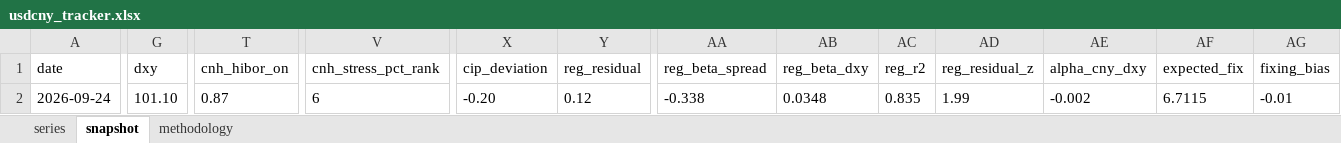
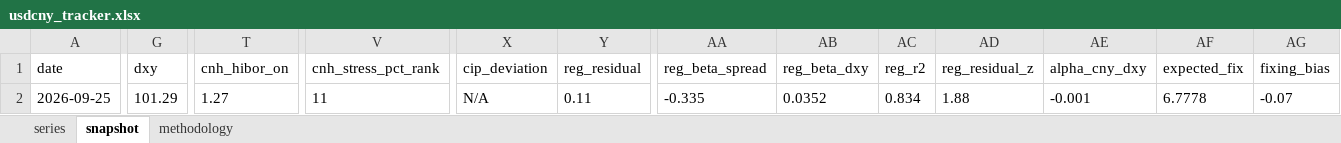
Before and after one commit to erickviann1-dev/usdcny-tracker, an Excel workbook: docs/usdcny_tracker.xlsx, sheet snapshot, drawn as a sheet; only a part is shown, gaps mark what is left out; values as stored, in another font and other column widths than the file's, no borders; the diff covers the shown part only; the diff names each change by its address in the sheet, - before the commit and + after, or states it on an @@ line.

```diff
--- a/docs/usdcny_tracker.xlsx (sheet snapshot)
+++ b/docs/usdcny_tracker.xlsx (sheet snapshot)
-A2 (date): 2026-09-24
+A2 (date): 2026-09-25
-G2 (dxy): 101.10
+G2 (dxy): 101.29
-T2 (cnh_hibor_on): 0.87
+T2 (cnh_hibor_on): 1.27
-V2 (cnh_stress_pct_rank): 6
+V2 (cnh_stress_pct_rank): 11
-X2 (cip_deviation): -0.20
+X2 (cip_deviation): N/A
-Y2 (reg_residual): 0.12
+Y2 (reg_residual): 0.11
-AA2 (reg_beta_spread): -0.338
+AA2 (reg_beta_spread): -0.335
-AB2 (reg_beta_dxy): 0.0348
+AB2 (reg_beta_dxy): 0.0352
-AC2 (reg_r2): 0.835
+AC2 (reg_r2): 0.834
-AD2 (reg_residual_z): 1.99
+AD2 (reg_residual_z): 1.88
-AE2 (alpha_cny_dxy): -0.002
+AE2 (alpha_cny_dxy): -0.001
-AF2 (expected_fix): 6.7115
+AF2 (expected_fix): 6.7778
-AG2 (fixing_bias): -0.01
+AG2 (fixing_bias): -0.07
```
Also changed, not shown: 4 edited cells elsewhere in this sheet, sheet series, 3 other files.
